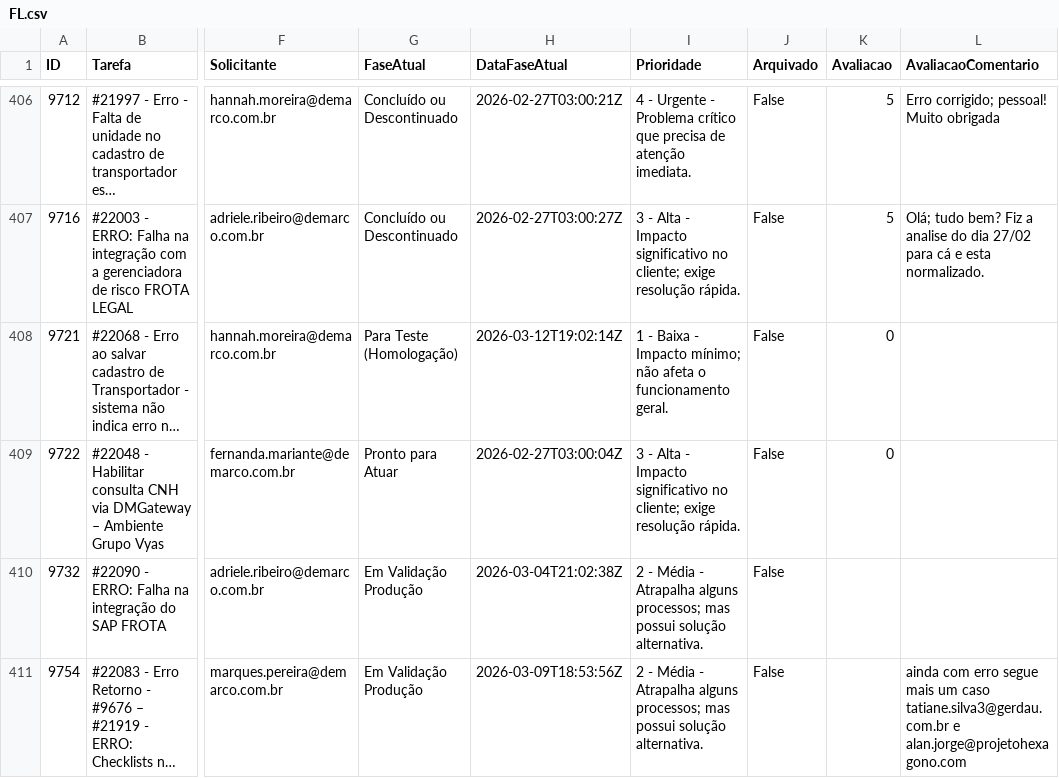
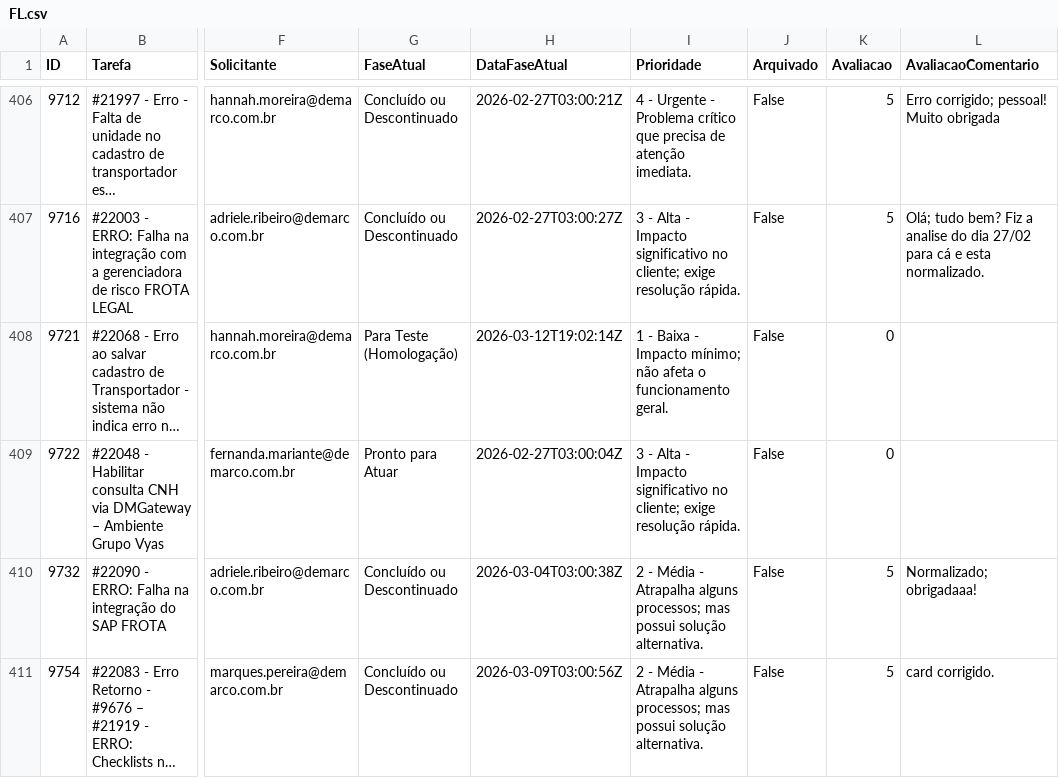
Before and after one commit to jadson13/dashboard-dados, a CSV file: FL.csv, drawn as a sheet; only a part is shown, gaps mark what is left out; long unchanged cells end in …; the diff covers the shown part only; the diff names each change by its address in the sheet, - before the commit and + after, or states it on an @@ line.

Commit message:
Add files via upload

```diff
--- a/FL.csv
+++ b/FL.csv
-G410:G411 (FaseAtual): Em Validação Produção
+G410:G411 (FaseAtual): Concluído ou Descontinuado
-H410 (DataFaseAtual): 2026-03-04T21:02:38Z
+H410 (DataFaseAtual): 2026-03-04T03:00:38Z
-K410:K411 (Avaliacao): (empty)
+K410:K411 (Avaliacao): 5
-L410 (AvaliacaoComentario): (empty)
+L410 (AvaliacaoComentario): Normalizado; obrigadaaa!
-H411 (DataFaseAtual): 2026-03-09T18:53:56Z
+H411 (DataFaseAtual): 2026-03-09T03:00:56Z
-L411 (AvaliacaoComentario): ainda com erro segue mais um caso tatiane.silva3@gerdau.com.br e alan.jorge@projetohexagono.com
+L411 (AvaliacaoComentario): card corrigido.
```
Also changed, not shown: 12 edited cells elsewhere in this file.
